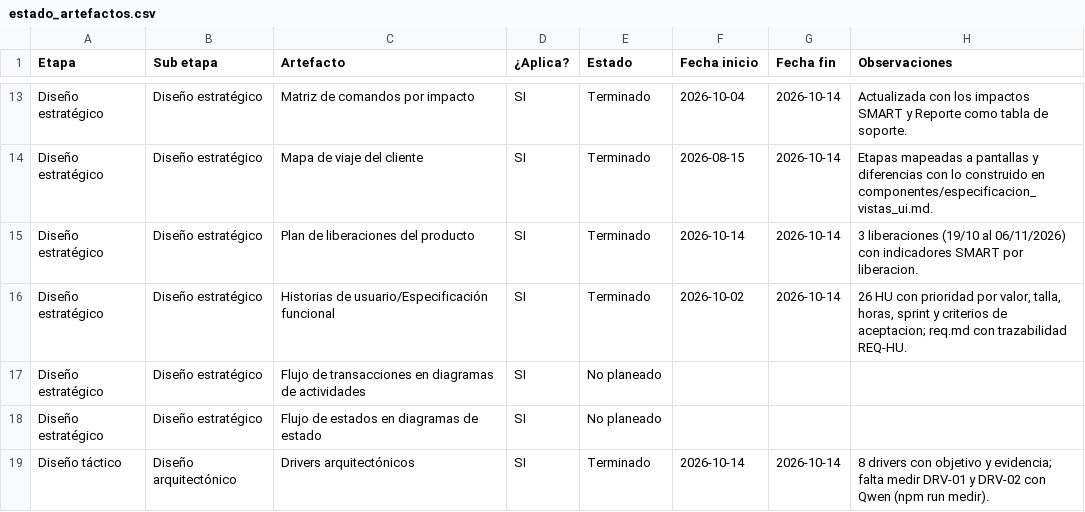
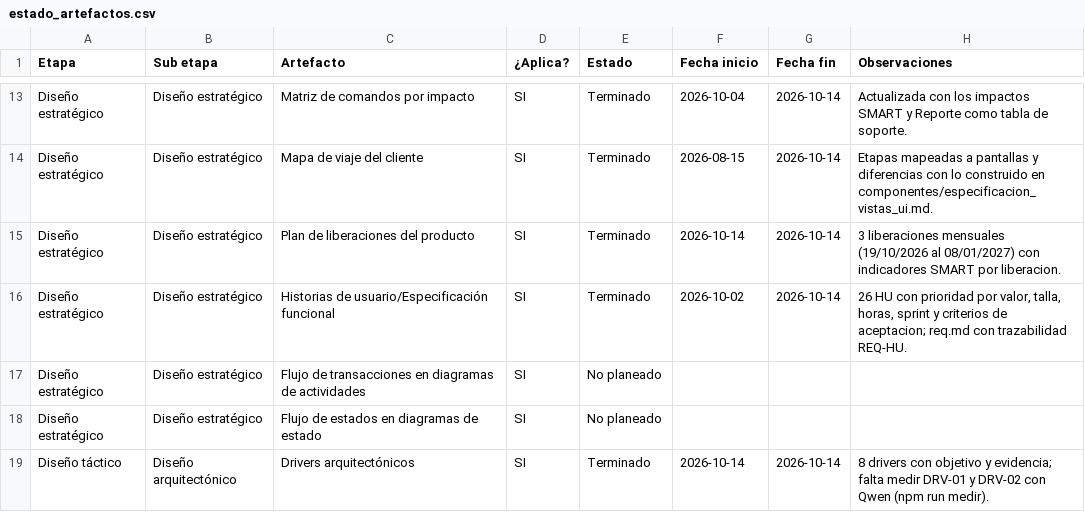
Before and after one commit to Dafatalk/talklate, a CSV file: seguimiento/estado_artefactos.csv, drawn as a sheet; only a part is shown, gaps mark what is left out.

```diff
--- a/seguimiento/estado_artefactos.csv
+++ b/seguimiento/estado_artefactos.csv
@@ -14,3 +14,3 @@ Diseño estratégico,Diseño estratégico,Matriz de comandos por impacto,SI,Term
 Diseño estratégico,Diseño estratégico,Mapa de viaje del cliente,SI,Terminado,2026-08-15,2026-10-14,Etapas mapeadas a pantallas y diferencias con lo construido en componentes/especificacion_vistas_ui.md.
-Diseño estratégico,Diseño estratégico,Plan de liberaciones del producto,SI,Terminado,2026-10-14,2026-10-14,3 liberaciones (19/10 al 06/11/2026) con indicadores SMART por liberacion.
+Diseño estratégico,Diseño estratégico,Plan de liberaciones del producto,SI,Terminado,2026-10-14,2026-10-14,3 liberaciones mensuales (19/10/2026 al 08/01/2027) con indicadores SMART por liberacion.
 Diseño estratégico,Diseño estratégico,Historias de usuario/Especificación funcional,SI,Terminado,2026-10-02,2026-10-14,"26 HU con prioridad por valor, talla, horas, sprint y criterios de aceptacion; req.md con trazabilidad REQ-HU."
```
Also changed, not shown: 16 other files.
